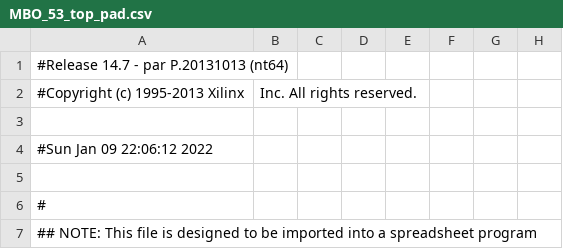
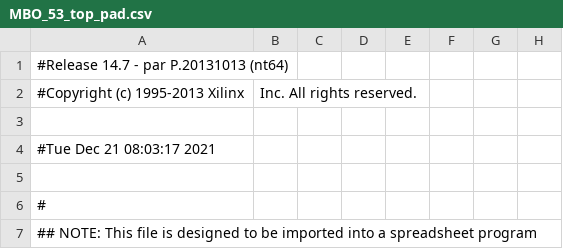
Before and after one commit to Kobzev0826/mbo5_3_tech, a CSV file: MBO_5_3_FPGA_proj/MBO53/MBO_53_top_pad.csv, drawn as a sheet; only a part is shown; the diff names each change by its address in the sheet, - before the commit and + after, or states it on an @@ line.

```diff
--- a/MBO_5_3_FPGA_proj/MBO53/MBO_53_top_pad.csv
+++ b/MBO_5_3_FPGA_proj/MBO53/MBO_53_top_pad.csv
-A4: #Sun Jan 09 22:06:12 2022
+A4: #Tue Dec 21 08:03:17 2021
```
Also changed, not shown: 52 other files.
